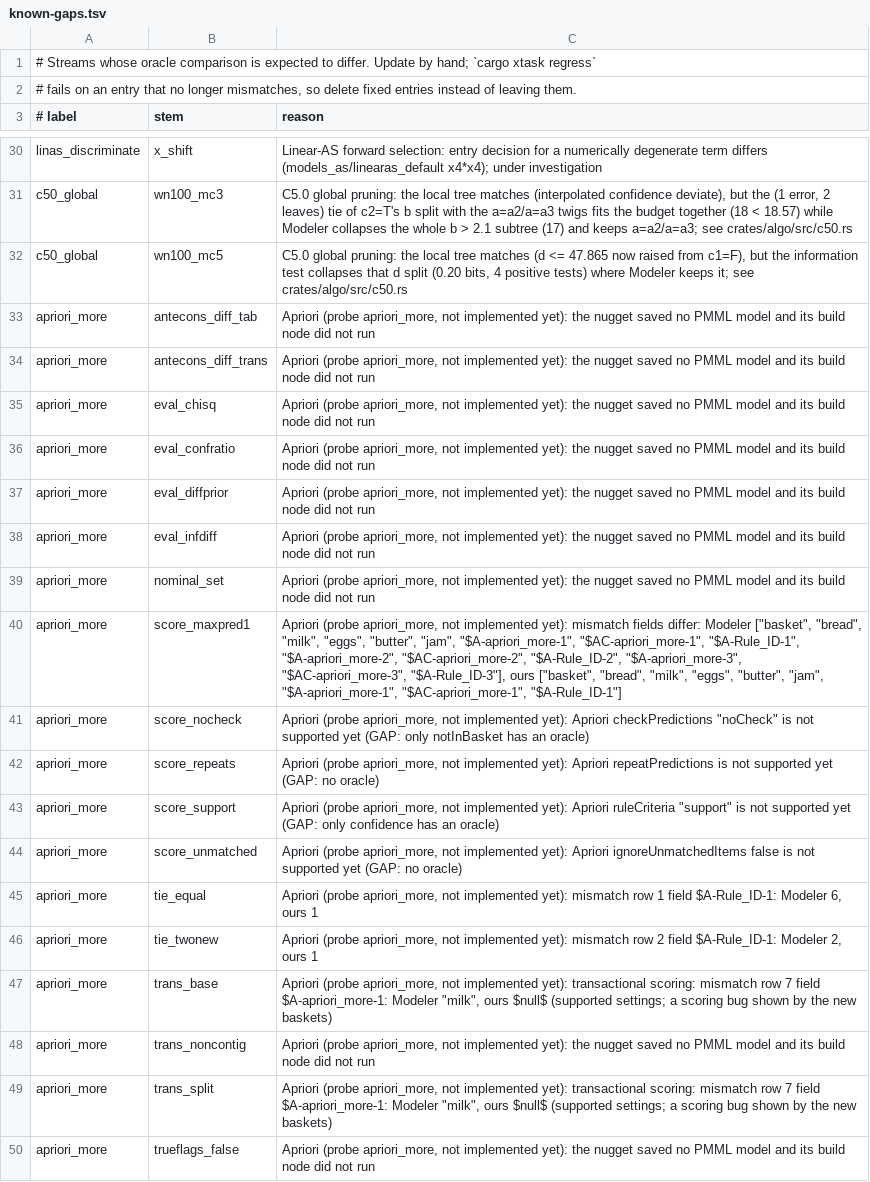
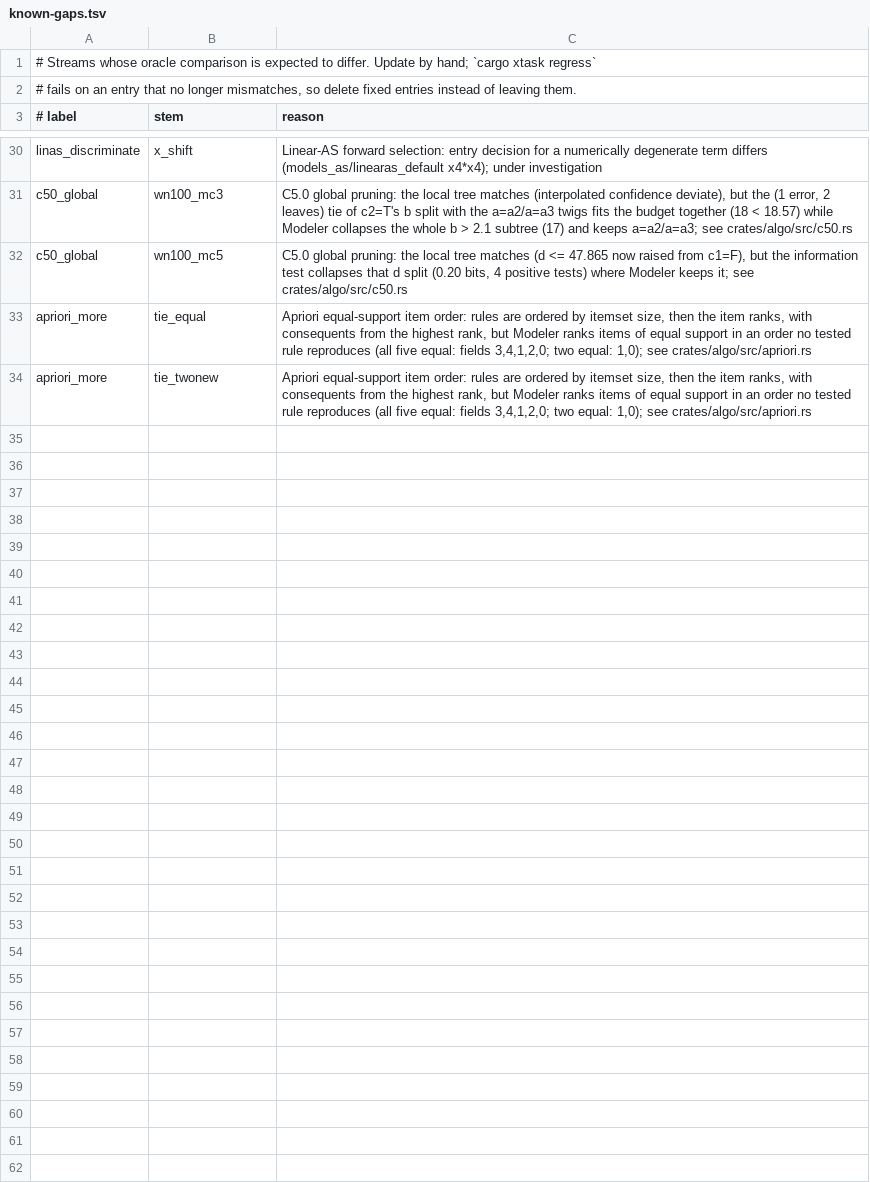
Before and after one commit to witold-andelie/data-mining-software, a TSV file: xtask/known-gaps.tsv, drawn as a sheet; only a part is shown, gaps mark what is left out.

```diff
--- a/xtask/known-gaps.tsv
+++ b/xtask/known-gaps.tsv
@@ -32,19 +32,3 @@ c50_global	wn100_mc3	C5.0 global pruning: the local tree matches (interpolated c
 c50_global	wn100_mc5	C5.0 global pruning: the local tree matches (d <= 47.865 now raised from c1=F), but the information test collapses that d split (0.20 bits, 4 positive tests) where Modeler keeps it; see crates/algo/src/c50.rs
-apriori_more	antecons_diff_tab	Apriori (probe apriori_more, not implemented yet): the nugget saved no PMML model and its build node did not run
-apriori_more	antecons_diff_trans	Apriori (probe apriori_more, not implemented yet): the nugget saved no PMML model and its build node did not run
-apriori_more	eval_chisq	Apriori (probe apriori_more, not implemented yet): the nugget saved no PMML model and its build node did not run
-apriori_more	eval_confratio	Apriori (probe apriori_more, not implemented yet): the nugget saved no PMML model and its build node did not run
-apriori_more	eval_diffprior	Apriori (probe apriori_more, not implemented yet): the nugget saved no PMML model and its build node did not run
-apriori_more	eval_infdiff	Apriori (probe apriori_more, not implemented yet): the nugget saved no PMML model and its build node did not run
-apriori_more	nominal_set	Apriori (probe apriori_more, not implemented yet): the nugget saved no PMML model and its build node did not run
-apriori_more	score_maxpred1	Apriori (probe apriori_more, not implemented yet): mismatch fields differ: Modeler ["basket", "bread", "milk", "eggs", "butter", "jam", "$A-apriori_more-1", "$AC-apriori_more-1", "$A-Rule_ID-1", "$A-apriori_more-2", "$AC-apriori_more-2", "$A-Rule_ID-2", "$A-apriori_more-3", "$AC-apriori_more-3", "$A-Rule_ID-3"], ours ["basket", "bread", "milk", "eggs", "butter", "jam", "$A-apriori_more-1", "$AC-apriori_more-1", "$A-Rule_ID-1"]
-apriori_more	score_nocheck	Apriori (probe apriori_more, not implemented yet): Apriori checkPredictions "noCheck" is not supported yet (GAP: only notInBasket has an oracle)
-apriori_more	score_repeats	Apriori (probe apriori_more, not implemented yet): Apriori repeatPredictions is not supported yet (GAP: no oracle)
-apriori_more	score_support	Apriori (probe apriori_more, not implemented yet): Apriori ruleCriteria "support" is not supported yet (GAP: only confidence has an oracle)
-apriori_more	score_unmatched	Apriori (probe apriori_more, not implemented yet): Apriori ignoreUnmatchedItems false is not supported yet (GAP: no oracle)
-apriori_more	tie_equal	Apriori (probe apriori_more, not implemented yet): mismatch row 1 field $A-Rule_ID-1: Modeler 6, ours 1
-apriori_more	tie_twonew	Apriori (probe apriori_more, not implemented yet): mismatch row 2 field $A-Rule_ID-1: Modeler 2, ours 1
-apriori_more	trans_base	Apriori (probe apriori_more, not implemented yet): transactional scoring: mismatch row 7 field $A-apriori_more-1: Modeler "milk", ours $null$ (supported settings; a scoring bug shown by the new baskets)
-apriori_more	trans_noncontig	Apriori (probe apriori_more, not implemented yet): the nugget saved no PMML model and its build node did not run
-apriori_more	trans_split	Apriori (probe apriori_more, not implemented yet): transactional scoring: mismatch row 7 field $A-apriori_more-1: Modeler "milk", ours $null$ (supported settings; a scoring bug shown by the new baskets)
-apriori_more	trueflags_false	Apriori (probe apriori_more, not implemented yet): the nugget saved no PMML model and its build node did not run
+apriori_more	tie_equal	Apriori equal-support item order: rules are ordered by itemset size, then the item ranks, with consequents from the highest rank, but Modeler ranks items of equal support in an order no tested rule reproduces (all five equal: fields 3,4,1,2,0; two equal: 1,0); see crates/algo/src/apriori.rs
+apriori_more	tie_twonew	Apriori equal-support item order: rules are ordered by itemset size, then the item ranks, with consequents from the highest rank, but Modeler ranks items of equal support in an order no tested rule reproduces (all five equal: fields 3,4,1,2,0; two equal: 1,0); see crates/algo/src/apriori.rs
```
Also changed, not shown: xtask/corpus.tsv, 7 other files.
